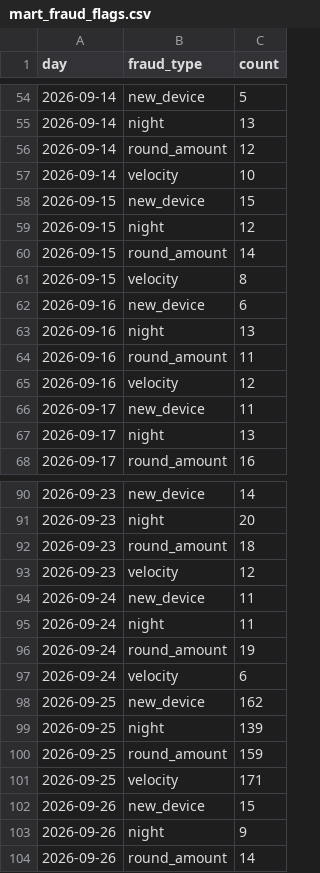
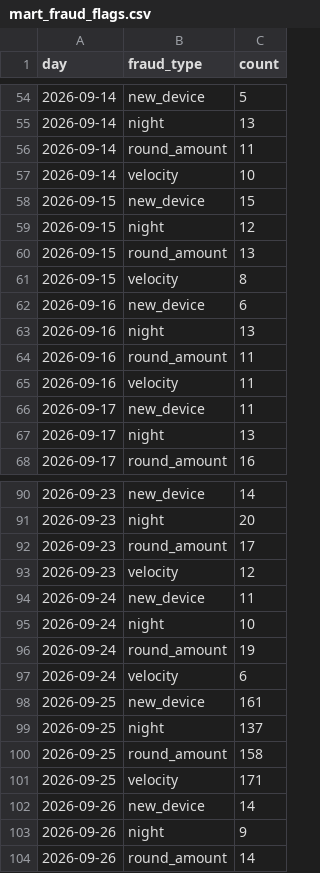
Before and after one commit to wardalxndr/qris-streaming-lakehouse, a CSV file: data/mart_fraud_flags.csv, drawn as a sheet; only a part is shown, gaps mark what is left out; the diff covers the shown part only.

```diff
--- a/data/mart_fraud_flags.csv
+++ b/data/mart_fraud_flags.csv
@@ -55,3 +55,3 @@ day,fraud_type,count
 2026-09-14,night,13
-2026-09-14,round_amount,12
+2026-09-14,round_amount,11
 2026-09-14,velocity,10
@@ -59,3 +59,3 @@ day,fraud_type,count
 2026-09-15,night,12
-2026-09-15,round_amount,14
+2026-09-15,round_amount,13
 2026-09-15,velocity,8
@@ -64,3 +64,3 @@ day,fraud_type,count
 2026-09-16,round_amount,11
-2026-09-16,velocity,12
+2026-09-16,velocity,11
 2026-09-17,new_device,11
@@ -91,13 +91,13 @@ day,fraud_type,count
 2026-09-23,night,20
-2026-09-23,round_amount,18
+2026-09-23,round_amount,17
 2026-09-23,velocity,12
 2026-09-24,new_device,11
-2026-09-24,night,11
+2026-09-24,night,10
 2026-09-24,round_amount,19
 2026-09-24,velocity,6
-2026-09-25,new_device,162
-2026-09-25,night,139
-2026-09-25,round_amount,159
+2026-09-25,new_device,161
+2026-09-25,night,137
+2026-09-25,round_amount,158
 2026-09-25,velocity,171
-2026-09-26,new_device,15
+2026-09-26,new_device,14
 2026-09-26,night,9
```
Also changed, not shown: 8 edited cells elsewhere in this file, 23 other files.
